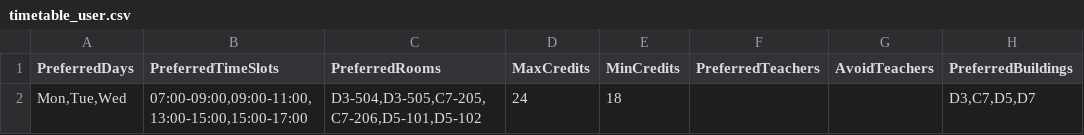
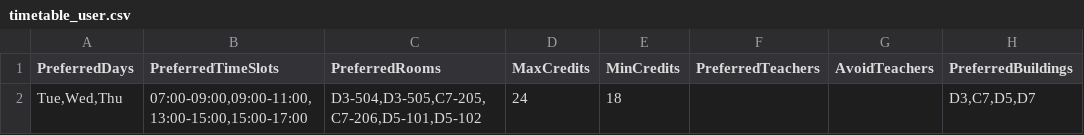
Before and after one commit to lehanh270408-dev/AI-Timetable, a CSV file: data/output/timetable_user.csv, drawn as a sheet.

```diff
--- a/data/output/timetable_user.csv
+++ b/data/output/timetable_user.csv
@@ -1,2 +1,2 @@
 PreferredDays,PreferredTimeSlots,PreferredRooms,MaxCredits,MinCredits,PreferredTeachers,AvoidTeachers,PreferredBuildings
-"Mon,Tue,Wed","07:00-09:00,09:00-11:00,13:00-15:00,15:00-17:00","D3-504,D3-505,C7-205,C7-206,D5-101,D5-102",24,18,,,"D3,C7,D5,D7"
+"Tue,Wed,Thu","07:00-09:00,09:00-11:00,13:00-15:00,15:00-17:00","D3-504,D3-505,C7-205,C7-206,D5-101,D5-102",24,18,,,"D3,C7,D5,D7"
```
Also changed, not shown: 6 other files.
